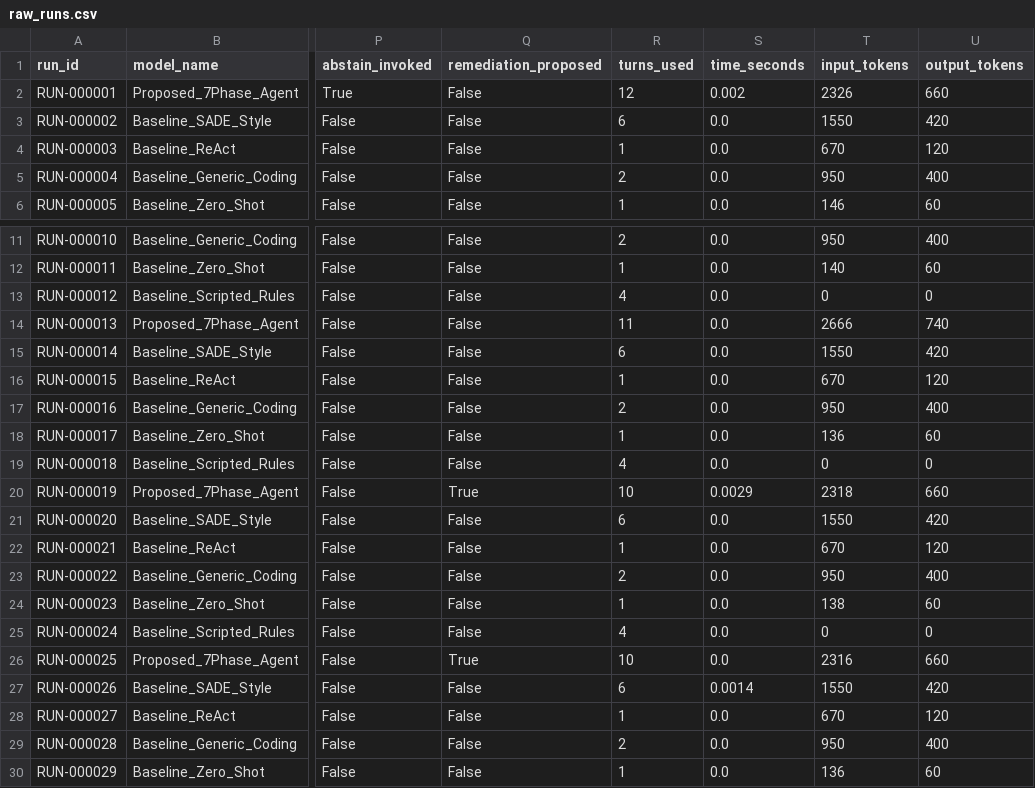
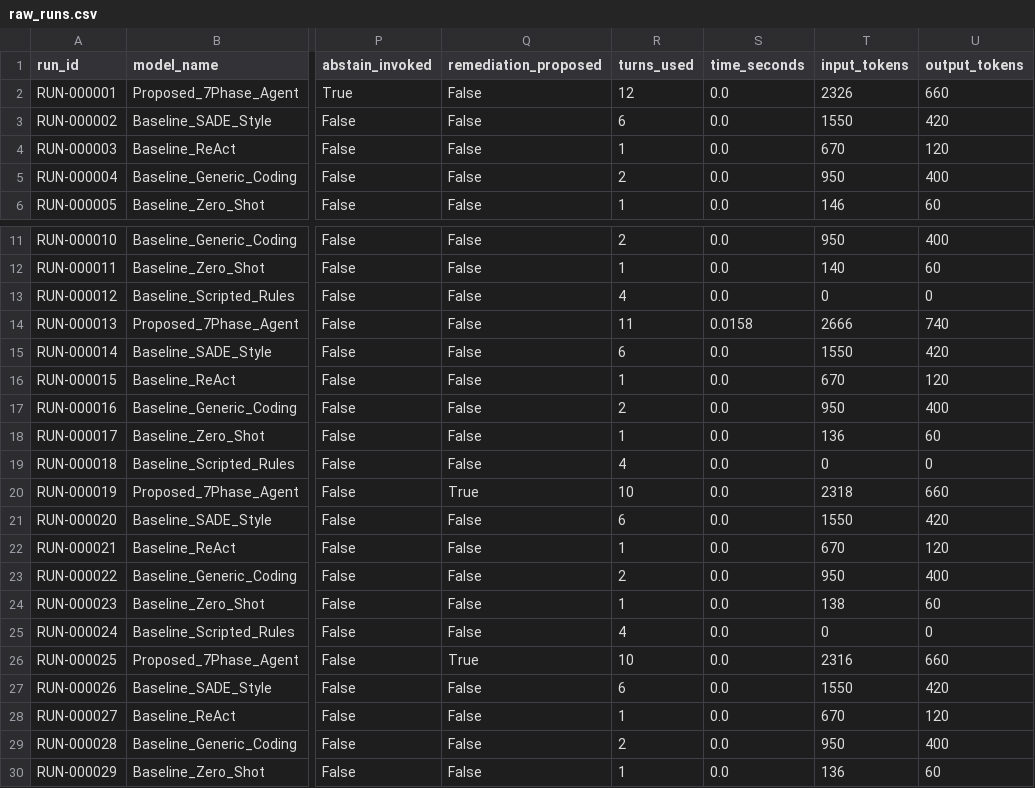
Before and after one commit to AbdulAzeemHashmi/Autonomous-Network-Troubleshooting-Agent, a CSV file: results/raw_runs.csv, drawn as a sheet; only a part is shown, gaps mark what is left out; the diff names each change by its address in the sheet, - before the commit and + after, or states it on an @@ line.

```diff
--- a/results/raw_runs.csv
+++ b/results/raw_runs.csv
-S2 (time_seconds): 0.002
+S2 (time_seconds): 0.0
-S14 (time_seconds): 0.0
+S14 (time_seconds): 0.0158
-S20 (time_seconds): 0.0029
+S20 (time_seconds): 0.0
-S27 (time_seconds): 0.0014
+S27 (time_seconds): 0.0
```
Also changed, not shown: results/ablation_results.csv, results/metrics_summary.csv.
